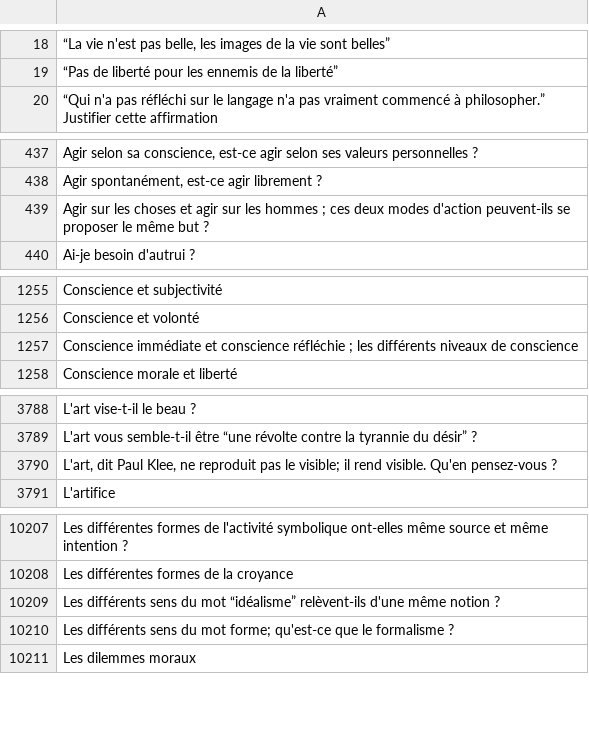
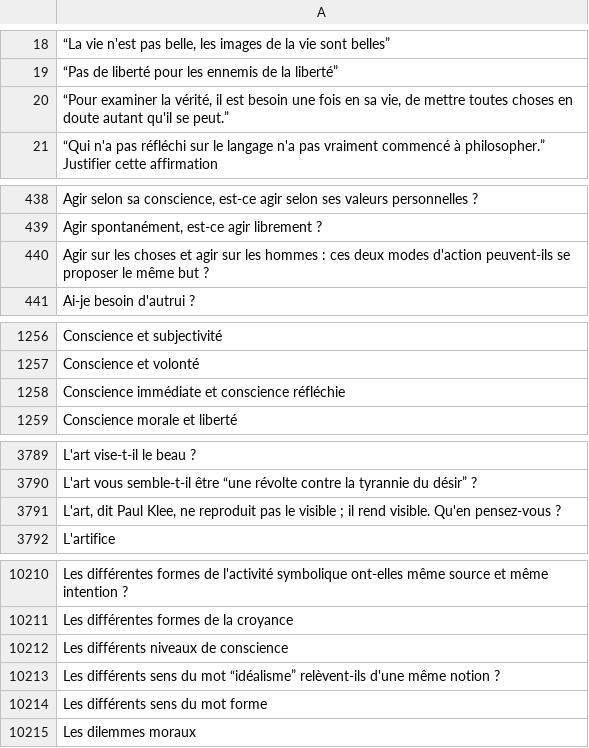
Before and after one commit to eyssette/ressources-generales-enseignement-philosophie, a TSV file: sujets-vrac.tsv, drawn as a sheet; only a part is shown, gaps mark what is left out; the diff covers the shown part only.

Commit message:
Update sujets-vrac.tsv

```diff
--- a/sujets-vrac.tsv
+++ b/sujets-vrac.tsv
@@ -19,2 +19,3 @@
 “Pas de liberté pour les ennemis de la liberté”
+“Pour examiner la vérité, il est besoin une fois en sa vie, de mettre toutes choses en doute autant qu'il se peut.”
 “Qui n'a pas réfléchi sur le langage n'a pas vraiment commencé à philosopher.” Justifier cette affirmation
@@ -438,3 +439,3 @@ Agir selon sa conscience, est-ce agir selon ses valeurs personnelles ?
 Agir spontanément, est-ce agir librement ?
-Agir sur les choses et agir sur les hommes ; ces deux modes d'action peuvent-ils se proposer le même but ?
+Agir sur les choses et agir sur les hommes : ces deux modes d'action peuvent-ils se proposer le même but ?
 Ai-je besoin d'autrui ?
@@ -1256,3 +1257,3 @@ Conscience et subjectivité
 Conscience et volonté
-Conscience immédiate et conscience réfléchie ; les différents niveaux de conscience
+Conscience immédiate et conscience réfléchie
 Conscience morale et liberté
@@ -3789,3 +3790,3 @@ L'art vise-t-il le beau ?
 L'art vous semble-t-il être “une révolte contre la tyrannie du désir” ?
-L'art, dit Paul Klee, ne reproduit pas le visible; il rend visible. Qu'en pensez-vous ?
+L'art, dit Paul Klee, ne reproduit pas le visible ; il rend visible. Qu'en pensez-vous ?
 L'artifice
@@ -10208,4 +10211,5 @@ Les différentes formes de l'activité symbolique ont-elles même source et mêm
 Les différentes formes de la croyance
+Les différents niveaux de conscience
 Les différents sens du mot “idéalisme” relèvent-ils d'une même notion ?
-Les différents sens du mot forme; qu'est-ce que le formalisme ?
+Les différents sens du mot forme
 Les dilemmes moraux
```
Also changed, not shown: 3 added rows, 2 removed rows and 6 edited cells elsewhere in this file.
